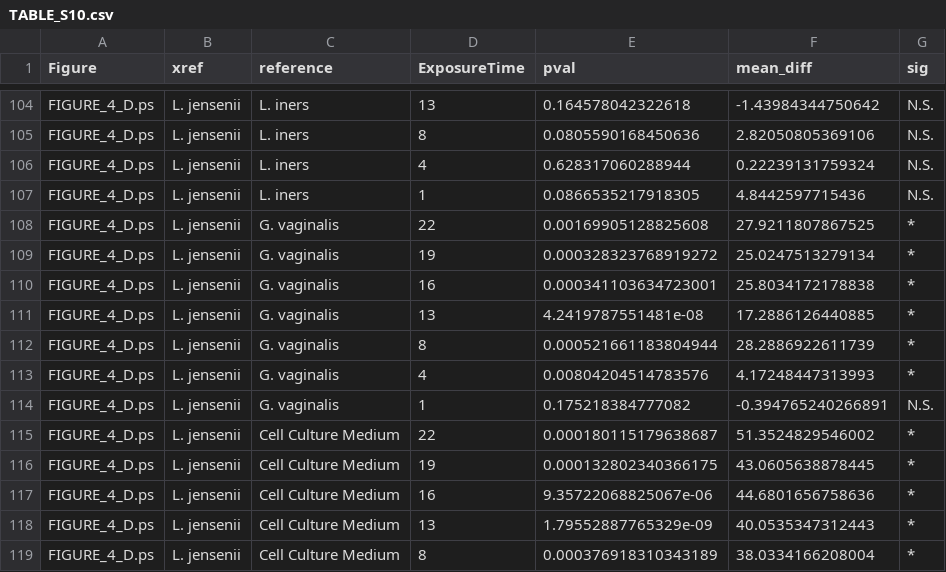
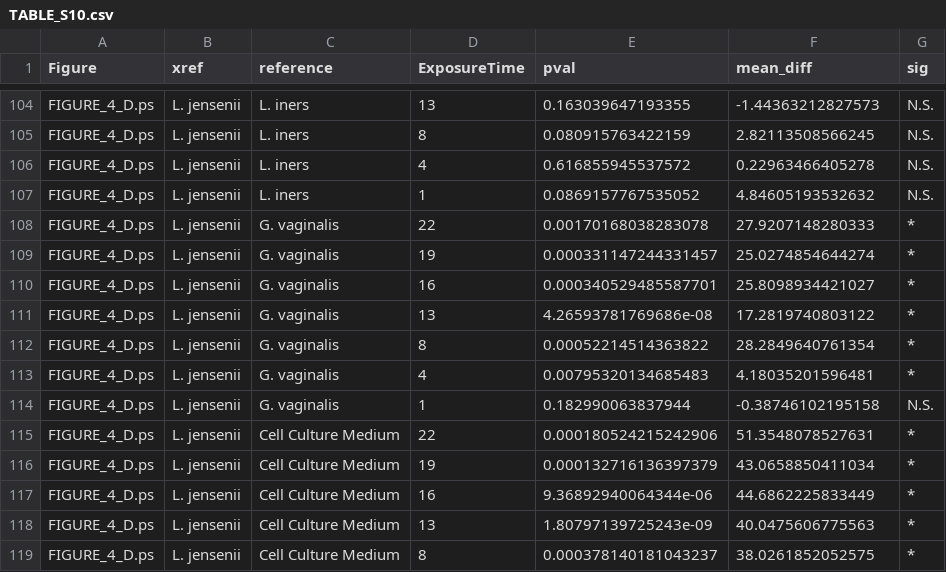
Before and after one commit to ravel-lab/smith_thesis_2017, a CSV file: AnalysisPipeline/Tables/TABLE_S10.csv, drawn as a sheet; only a part is shown, gaps mark what is left out; the diff covers the shown part only.

```diff
--- a/AnalysisPipeline/Tables/TABLE_S10.csv
+++ b/AnalysisPipeline/Tables/TABLE_S10.csv
@@ -104,16 +104,16 @@
-"FIGURE_4_D.ps","L. jensenii","L. iners","13",0.164578042322618,-1.43984344750642,"N.S."
-"FIGURE_4_D.ps","L. jensenii","L. iners","8",0.0805590168450636,2.82050805369106,"N.S."
-"FIGURE_4_D.ps","L. jensenii","L. iners","4",0.628317060288944,0.22239131759324,"N.S."
-"FIGURE_4_D.ps","L. jensenii","L. iners","1",0.0866535217918305,4.8442597715436,"N.S."
-"FIGURE_4_D.ps","L. jensenii","G. vaginalis","22",0.00169905128825608,27.9211807867525,"*"
-"FIGURE_4_D.ps","L. jensenii","G. vaginalis","19",0.000328323768919272,25.0247513279134,"*"
-"FIGURE_4_D.ps","L. jensenii","G. vaginalis","16",0.000341103634723001,25.8034172178838,"*"
-"FIGURE_4_D.ps","L. jensenii","G. vaginalis","13",4.2419787551481e-08,17.2886126440885,"*"
-"FIGURE_4_D.ps","L. jensenii","G. vaginalis","8",0.000521661183804944,28.2886922611739,"*"
-"FIGURE_4_D.ps","L. jensenii","G. vaginalis","4",0.00804204514783576,4.17248447313993,"*"
-"FIGURE_4_D.ps","L. jensenii","G. vaginalis","1",0.175218384777082,-0.394765240266891,"N.S."
-"FIGURE_4_D.ps","L. jensenii","Cell Culture Medium","22",0.000180115179638687,51.3524829546002,"*"
-"FIGURE_4_D.ps","L. jensenii","Cell Culture Medium","19",0.000132802340366175,43.0605638878445,"*"
-"FIGURE_4_D.ps","L. jensenii","Cell Culture Medium","16",9.35722068825067e-06,44.6801656758636,"*"
-"FIGURE_4_D.ps","L. jensenii","Cell Culture Medium","13",1.79552887765329e-09,40.0535347312443,"*"
-"FIGURE_4_D.ps","L. jensenii","Cell Culture Medium","8",0.000376918310343189,38.0334166208004,"*"
+"FIGURE_4_D.ps","L. jensenii","L. iners","13",0.163039647193355,-1.44363212827573,"N.S."
+"FIGURE_4_D.ps","L. jensenii","L. iners","8",0.080915763422159,2.82113508566245,"N.S."
+"FIGURE_4_D.ps","L. jensenii","L. iners","4",0.616855945537572,0.22963466405278,"N.S."
+"FIGURE_4_D.ps","L. jensenii","L. iners","1",0.0869157767535052,4.84605193532632,"N.S."
+"FIGURE_4_D.ps","L. jensenii","G. vaginalis","22",0.00170168038283078,27.9207148280333,"*"
+"FIGURE_4_D.ps","L. jensenii","G. vaginalis","19",0.000331147244331457,25.0274854644274,"*"
+"FIGURE_4_D.ps","L. jensenii","G. vaginalis","16",0.000340529485587701,25.8098934421027,"*"
+"FIGURE_4_D.ps","L. jensenii","G. vaginalis","13",4.26593781769686e-08,17.2819740803122,"*"
+"FIGURE_4_D.ps","L. jensenii","G. vaginalis","8",0.00052214514363822,28.2849640761354,"*"
+"FIGURE_4_D.ps","L. jensenii","G. vaginalis","4",0.00795320134685483,4.18035201596481,"*"
+"FIGURE_4_D.ps","L. jensenii","G. vaginalis","1",0.182990063837944,-0.38746102195158,"N.S."
+"FIGURE_4_D.ps","L. jensenii","Cell Culture Medium","22",0.000180524215242906,51.3548078527631,"*"
+"FIGURE_4_D.ps","L. jensenii","Cell Culture Medium","19",0.000132716136397379,43.0658850411034,"*"
+"FIGURE_4_D.ps","L. jensenii","Cell Culture Medium","16",9.36892940064344e-06,44.6862225833449,"*"
+"FIGURE_4_D.ps","L. jensenii","Cell Culture Medium","13",1.80797139725243e-09,40.0475606775563,"*"
+"FIGURE_4_D.ps","L. jensenii","Cell Culture Medium","8",0.000378140181043237,38.0261852052575,"*"
```
Also changed, not shown: 109 edited cells elsewhere in this file, 3 other files.
